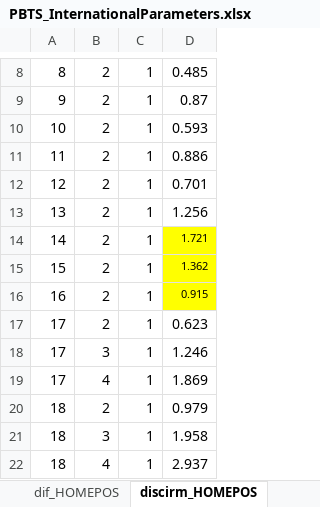
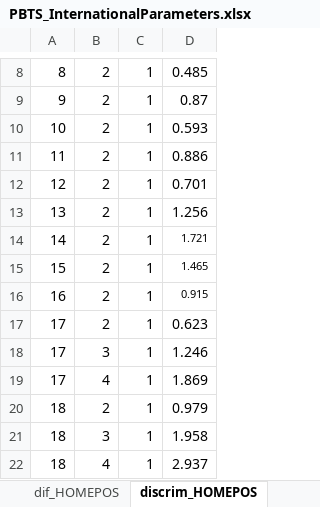
Before and after one commit to jspinzonz/INTERNACIONALES, an Excel workbook: P4S_Icfes/input/PBTS_InternationalParameters.xlsx, sheet discrim_HOMEPOS, drawn as a sheet; only a part is shown, gaps mark what is left out; values as stored, in another font and other column widths than the file's, no borders; the diff names each change by its address in the sheet, - before the commit and + after, or states it on an @@ line.

Commit message:
Add files via upload
Corrección de la discriminación del ítem X15.ST011.O para el cálculo del HOMEPOS, en la hoja discrim_HOMEPOS.

```diff
--- a/P4S_Icfes/input/PBTS_InternationalParameters.xlsx (sheet discrim_HOMEPOS)
+++ b/P4S_Icfes/input/PBTS_InternationalParameters.xlsx (sheet discrim_HOMEPOS)
-sheet tab: discirm_HOMEPOS
+sheet tab: discrim_HOMEPOS
-D14:D16 fill: #FFFF00
+D14:D16 fill: none
-D15: 1.362
+D15: 1.465
```
Also changed, not shown: sheet Indices, sheet WLE.
